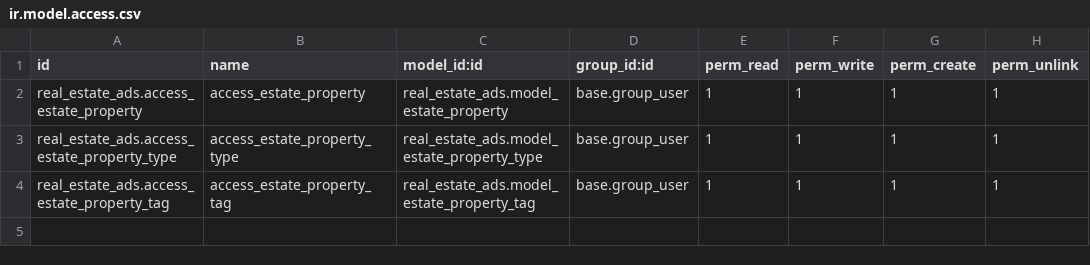
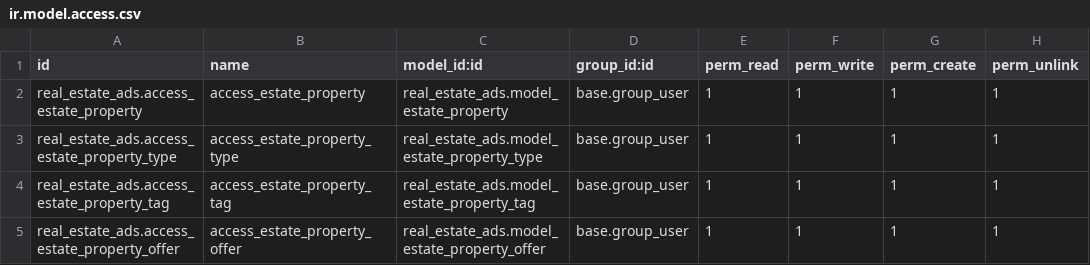
Before and after one commit to basheir/custom-module-16, a CSV file: real_estate_ads/security/ir.model.access.csv, drawn as a sheet.

Commit message:
Manyrelation establish with tags and property

```diff
--- a/real_estate_ads/security/ir.model.access.csv
+++ b/real_estate_ads/security/ir.model.access.csv
@@ -4 +4,2 @@ real_estate_ads.access_estate_property_type,access_estate_property_type,real_est
 real_estate_ads.access_estate_property_tag,access_estate_property_tag,real_estate_ads.model_estate_property_tag,base.group_user,1,1,1,1
+real_estate_ads.access_estate_property_offer,access_estate_property_offer,real_estate_ads.model_estate_property_offer,base.group_user,1,1,1,1
```
Also changed, not shown: 5 other files.
